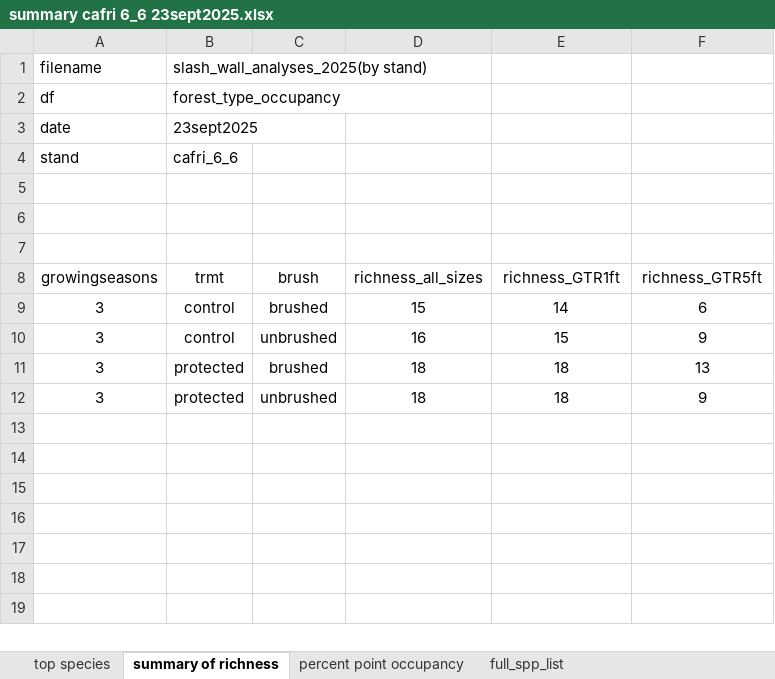
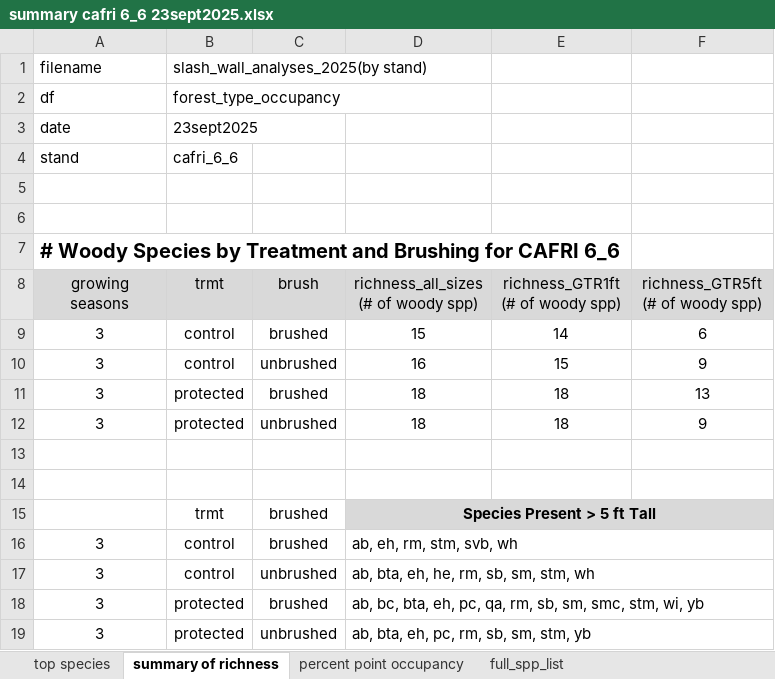
Before and after one commit to peter-smallidge/slash-wall-vegetation, an Excel workbook: summary output/summary cafri 6_6 23sept2025.xlsx, sheet summary of richness, drawn as a sheet; values as stored, in another font and other column widths than the file's, no borders; the diff names each change by its address in the sheet, - before the commit and + after, or states it on an @@ line.

```diff
--- a/summary output/summary cafri 6_6 23sept2025.xlsx (sheet summary of richness)
+++ b/summary output/summary cafri 6_6 23sept2025.xlsx (sheet summary of richness)
-A7 (growing seasons): (empty)
+A7 (growing seasons): # Woody Species by Treatment and Brushing for CAFRI 6_6
-A8: growingseasons
+A8: growing seasons
-A8:F8 fill: none
+A8:F8 fill: #D9D9D9
-D8: richness_all_sizes
+D8: richness_all_sizes (# of woody spp)
-E8: richness_GTR1ft
+E8: richness_GTR1ft (# of woody spp)
-F8: richness_GTR5ft
+F8: richness_GTR5ft (# of woody spp)
+row 13: (empty)
+row 14: (empty)
+row 15:  | trmt | brushed | Species Present > 5 ft Tall
+row 16: 3 | control | brushed | ab, eh, rm, stm, svb, wh
+row 17: 3 | control | unbrushed | ab, bta, eh, he, rm, sb, sm, stm, wh
+row 18: 3 | protected | brushed | ab, bc, bta, eh, pc, qa, rm, sb, sm, smc, stm, wi, yb
+row 19: 3 | protected | unbrushed | ab, bta, eh, pc, rm, sb, sm, stm, yb
```
Also changed, not shown: sheet percent point occupancy, sheet top species, summary output/forest_type_spp_summary(16sept2025).xlsx, 10 other files.
